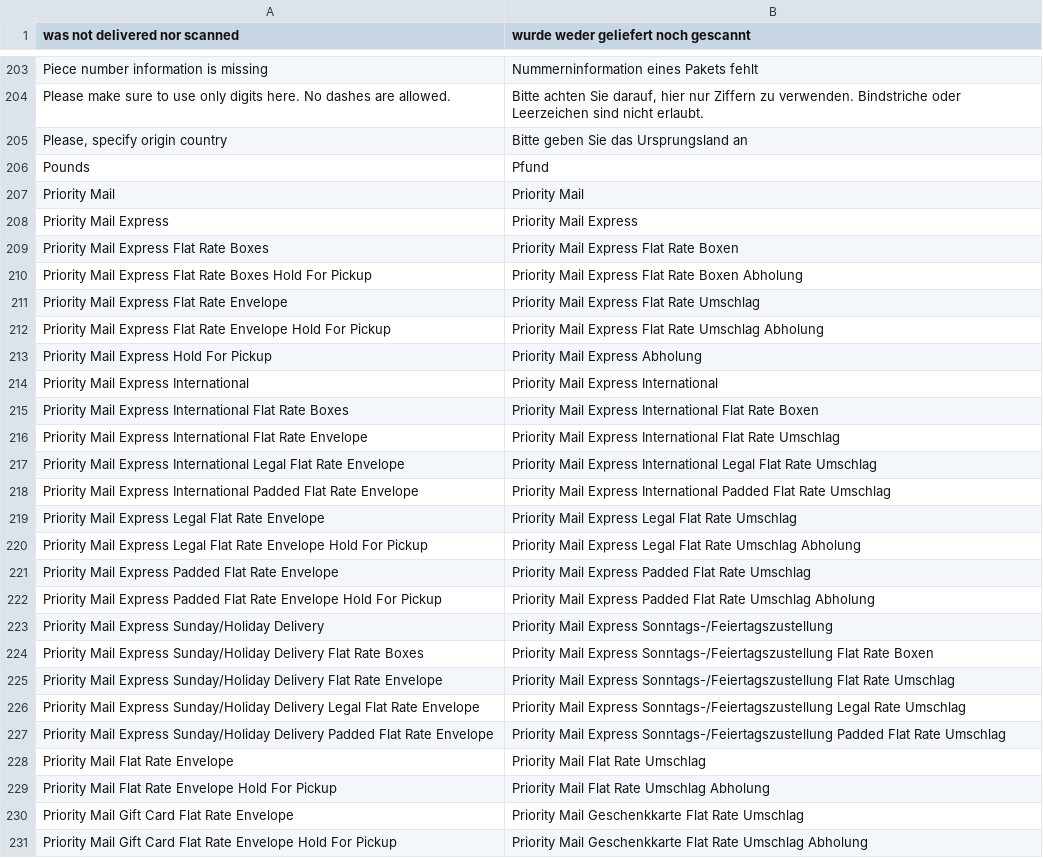
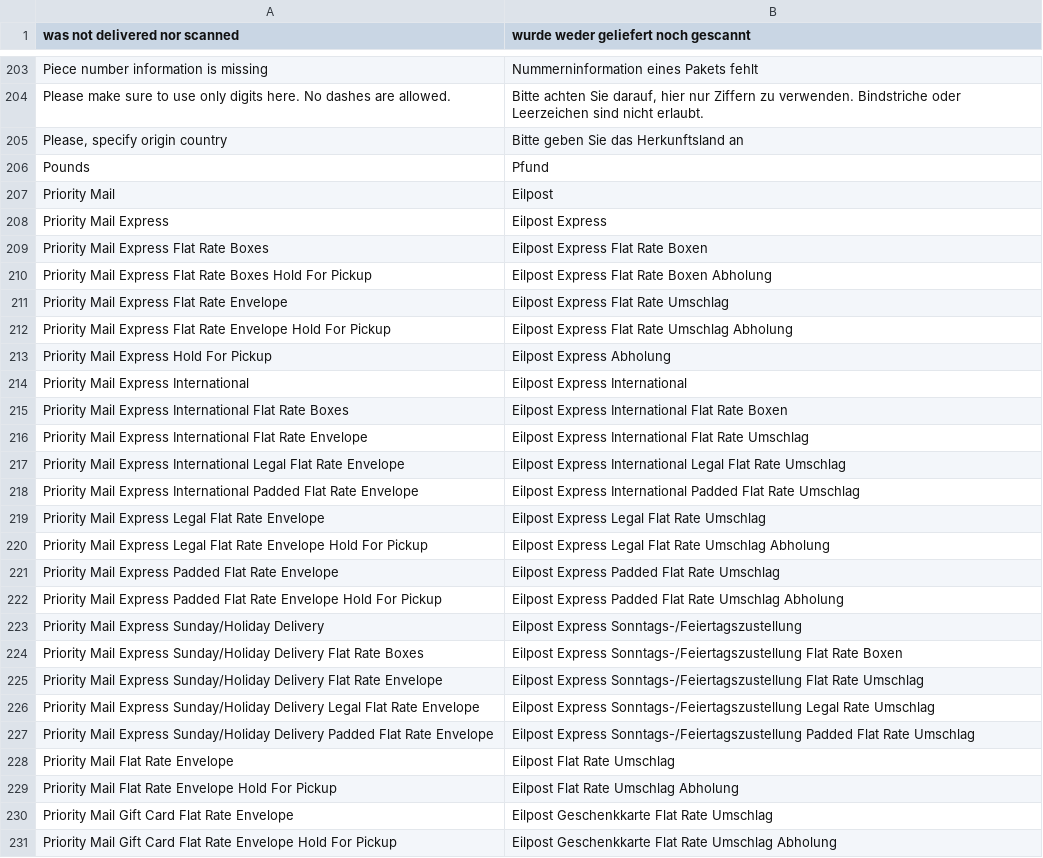
Before and after one commit to MaWoScha/German_LocalePack_de_DE, a CSV file: app/locale/de_DE/Mage_Usa.csv, drawn as a sheet; only a part is shown, gaps mark what is left out; the diff covers the shown part only.

```diff
--- a/app/locale/de_DE/Mage_Usa.csv
+++ b/app/locale/de_DE/Mage_Usa.csv
@@ -204,28 +204,28 @@
 "Please make sure to use only digits here. No dashes are allowed.","Bitte achten Sie darauf, hier nur Ziffern zu verwenden. Bindstriche oder Leerzeichen sind nicht erlaubt."
-"Please, specify origin country","Bitte geben Sie das Ursprungsland an"
+"Please, specify origin country","Bitte geben Sie das Herkunftsland an"
 "Pounds","Pfund"
-"Priority Mail","Priority Mail"
-"Priority Mail Express","Priority Mail Express"
-"Priority Mail Express Flat Rate Boxes","Priority Mail Express Flat Rate Boxen"
-"Priority Mail Express Flat Rate Boxes Hold For Pickup","Priority Mail Express Flat Rate Boxen Abholung"
-"Priority Mail Express Flat Rate Envelope","Priority Mail Express Flat Rate Umschlag"
-"Priority Mail Express Flat Rate Envelope Hold For Pickup","Priority Mail Express Flat Rate Umschlag Abholung"
-"Priority Mail Express Hold For Pickup","Priority Mail Express Abholung"
-"Priority Mail Express International","Priority Mail Express International"
-"Priority Mail Express International Flat Rate Boxes","Priority Mail Express International Flat Rate Boxen"
-"Priority Mail Express International Flat Rate Envelope","Priority Mail Express International Flat Rate Umschlag"
-"Priority Mail Express International Legal Flat Rate Envelope","Priority Mail Express International Legal Flat Rate Umschlag"
-"Priority Mail Express International Padded Flat Rate Envelope","Priority Mail Express International Padded Flat Rate Umschlag"
-"Priority Mail Express Legal Flat Rate Envelope","Priority Mail Express Legal Flat Rate Umschlag"
-"Priority Mail Express Legal Flat Rate Envelope Hold For Pickup","Priority Mail Express Legal Flat Rate Umschlag Abholung"
-"Priority Mail Express Padded Flat Rate Envelope","Priority Mail Express Padded Flat Rate Umschlag"
-"Priority Mail Express Padded Flat Rate Envelope Hold For Pickup","Priority Mail Express Padded Flat Rate Umschlag Abholung"
-"Priority Mail Express Sunday/Holiday Delivery","Priority Mail Express Sonntags-/Feiertagszustellung"
-"Priority Mail Express Sunday/Holiday Delivery Flat Rate Boxes","Priority Mail Express Sonntags-/Feiertagszustellung Flat Rate Boxen"
-"Priority Mail Express Sunday/Holiday Delivery Flat Rate Envelope","Priority Mail Express Sonntags-/Feiertagszustellung Flat Rate Umschlag"
-"Priority Mail Express Sunday/Holiday Delivery Legal Flat Rate Envelope","Priority Mail Express Sonntags-/Feiertagszustellung Legal Rate Umschlag"
-"Priority Mail Express Sunday/Holiday Delivery Padded Flat Rate Envelope","Priority Mail Express Sonntags-/Feiertagszustellung Padded Flat Rate Umschlag"
-"Priority Mail Flat Rate Envelope","Priority Mail Flat Rate Umschlag"
-"Priority Mail Flat Rate Envelope Hold For Pickup","Priority Mail Flat Rate Umschlag Abholung"
-"Priority Mail Gift Card Flat Rate Envelope","Priority Mail Geschenkkarte Flat Rate Umschlag"
-"Priority Mail Gift Card Flat Rate Envelope Hold For Pickup","Priority Mail Geschenkkarte Flat Rate Umschlag Abholung"
+"Priority Mail","Eilpost"
+"Priority Mail Express","Eilpost Express"
+"Priority Mail Express Flat Rate Boxes","Eilpost Express Flat Rate Boxen"
+"Priority Mail Express Flat Rate Boxes Hold For Pickup","Eilpost Express Flat Rate Boxen Abholung"
+"Priority Mail Express Flat Rate Envelope","Eilpost Express Flat Rate Umschlag"
+"Priority Mail Express Flat Rate Envelope Hold For Pickup","Eilpost Express Flat Rate Umschlag Abholung"
+"Priority Mail Express Hold For Pickup","Eilpost Express Abholung"
+"Priority Mail Express International","Eilpost Express International"
+"Priority Mail Express International Flat Rate Boxes","Eilpost Express International Flat Rate Boxen"
+"Priority Mail Express International Flat Rate Envelope","Eilpost Express International Flat Rate Umschlag"
+"Priority Mail Express International Legal Flat Rate Envelope","Eilpost Express International Legal Flat Rate Umschlag"
+"Priority Mail Express International Padded Flat Rate Envelope","Eilpost Express International Padded Flat Rate Umschlag"
+"Priority Mail Express Legal Flat Rate Envelope","Eilpost Express Legal Flat Rate Umschlag"
+"Priority Mail Express Legal Flat Rate Envelope Hold For Pickup","Eilpost Express Legal Flat Rate Umschlag Abholung"
+"Priority Mail Express Padded Flat Rate Envelope","Eilpost Express Padded Flat Rate Umschlag"
+"Priority Mail Express Padded Flat Rate Envelope Hold For Pickup","Eilpost Express Padded Flat Rate Umschlag Abholung"
+"Priority Mail Express Sunday/Holiday Delivery","Eilpost Express Sonntags-/Feiertagszustellung"
+"Priority Mail Express Sunday/Holiday Delivery Flat Rate Boxes","Eilpost Express Sonntags-/Feiertagszustellung Flat Rate Boxen"
+"Priority Mail Express Sunday/Holiday Delivery Flat Rate Envelope","Eilpost Express Sonntags-/Feiertagszustellung Flat Rate Umschlag"
+"Priority Mail Express Sunday/Holiday Delivery Legal Flat Rate Envelope","Eilpost Express Sonntags-/Feiertagszustellung Legal Rate Umschlag"
+"Priority Mail Express Sunday/Holiday Delivery Padded Flat Rate Envelope","Eilpost Express Sonntags-/Feiertagszustellung Padded Flat Rate Umschlag"
+"Priority Mail Flat Rate Envelope","Eilpost Flat Rate Umschlag"
+"Priority Mail Flat Rate Envelope Hold For Pickup","Eilpost Flat Rate Umschlag Abholung"
+"Priority Mail Gift Card Flat Rate Envelope","Eilpost Geschenkkarte Flat Rate Umschlag"
+"Priority Mail Gift Card Flat Rate Envelope Hold For Pickup","Eilpost Geschenkkarte Flat Rate Umschlag Abholung"
```
Also changed, not shown: 111 edited cells elsewhere in this file, app/locale/de_DE/Mage_GoogleCheckout.csv, app/locale/de_DE/Mage_Paygate.csv, 1 other file.
